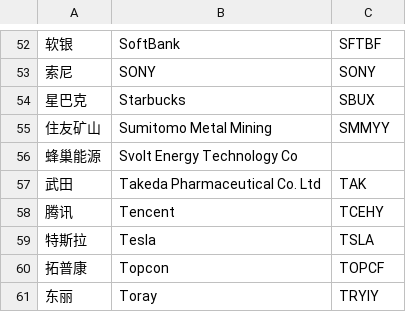
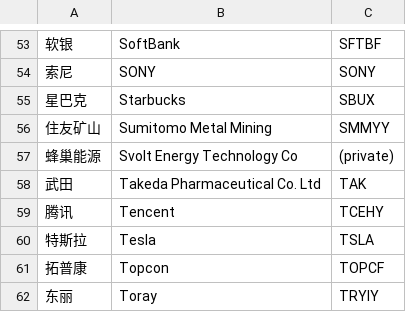
Before and after one commit to artxgj/twitter-chinese-text, a CSV file: inputs/companies.csv, drawn as a sheet; only a part is shown, gaps mark what is left out; the diff covers the shown part only.

```diff
--- a/inputs/companies.csv
+++ b/inputs/companies.csv
@@ -55,3 +56,3 @@
 "住友矿山","Sumitomo Metal Mining","SMMYY"
-"蜂巢能源","Svolt Energy Technology Co",""
+"蜂巢能源","Svolt Energy Technology Co","(private)"
 "武田","Takeda Pharmaceutical Co. Ltd","TAK"
```
Also changed, not shown: 1 added row and 7 edited cells elsewhere in this file, 3 other files.
